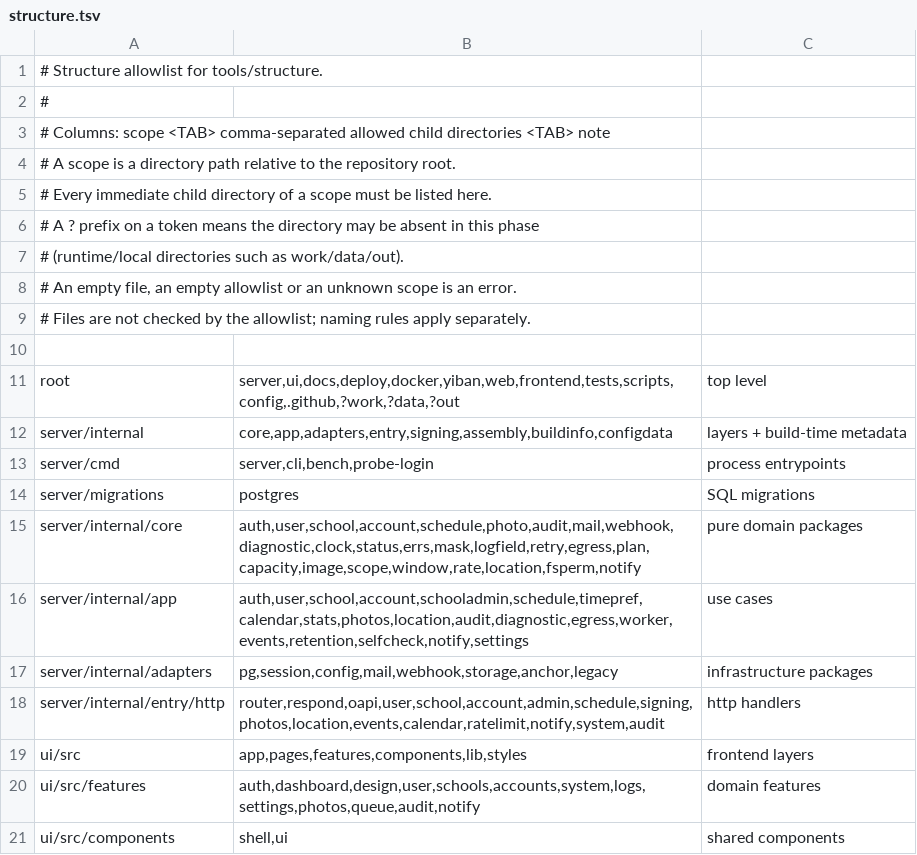
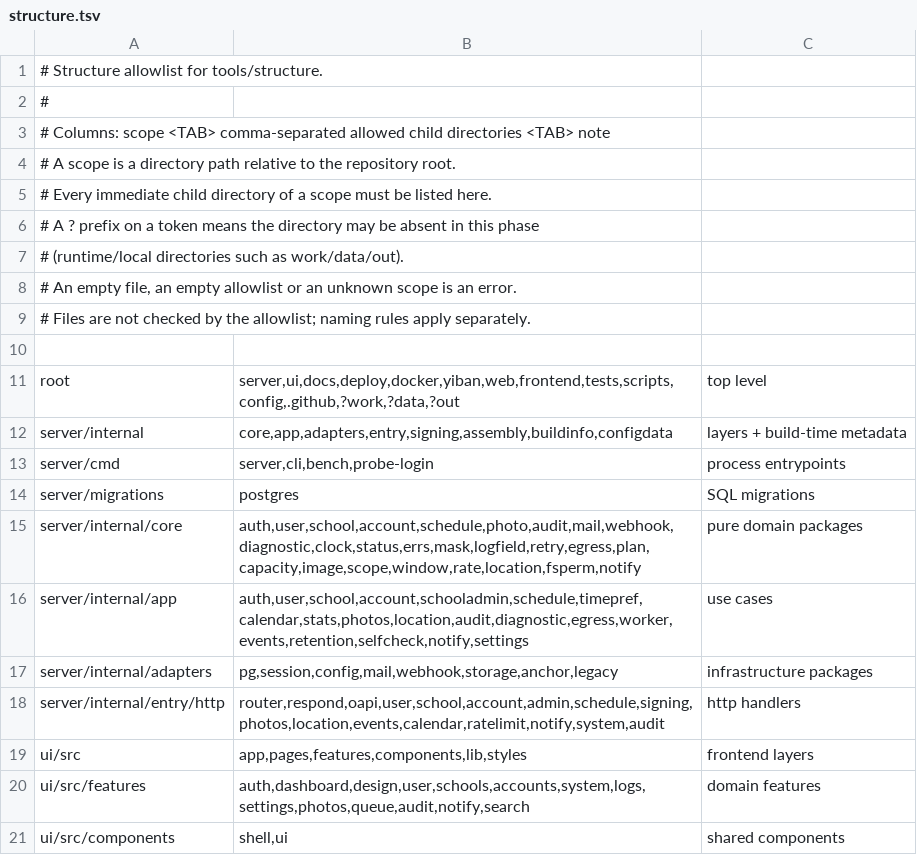
Before and after one commit to frostpolaris1/yiban-auto-sign, a TSV file: server/structure.tsv, drawn as a sheet.

```diff
--- a/server/structure.tsv
+++ b/server/structure.tsv
@@ -19,3 +19,3 @@ server/internal/entry/http	router,respond,oapi,user,school,account,admin,schedul
 ui/src	app,pages,features,components,lib,styles	frontend layers
-ui/src/features	auth,dashboard,design,user,schools,accounts,system,logs,settings,photos,queue,audit,notify	domain features
+ui/src/features	auth,dashboard,design,user,schools,accounts,system,logs,settings,photos,queue,audit,notify,search	domain features
 ui/src/components	shell,ui	shared components
```
Also changed, not shown: 16 other files.
